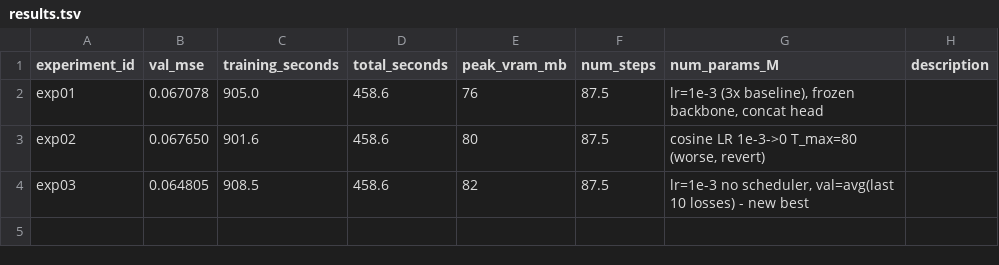
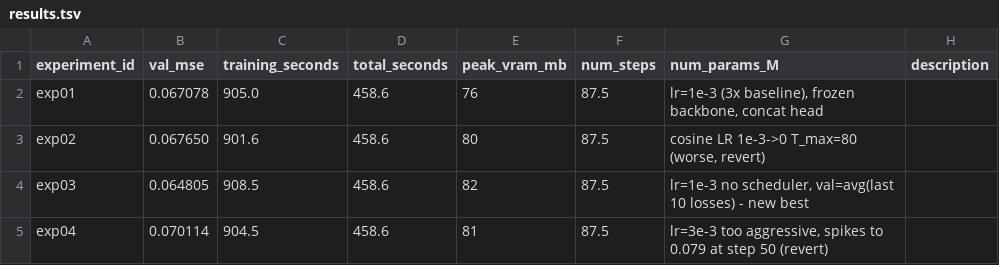
Before and after one commit to fringewidth/ready-player-you, a TSV file: training/autoresearch/results.tsv, drawn as a sheet.

```diff
--- a/training/autoresearch/results.tsv
+++ b/training/autoresearch/results.tsv
@@ -4 +4,2 @@ exp02	0.067650	901.6	458.6	80	87.5	cosine LR 1e-3->0 T_max=80 (worse, revert)
 exp03	0.064805	908.5	458.6	82	87.5	lr=1e-3 no scheduler, val=avg(last 10 losses) - new best
+exp04	0.070114	904.5	458.6	81	87.5	lr=3e-3 too aggressive, spikes to 0.079 at step 50 (revert)
```
Also changed, not shown: 1 other file.
